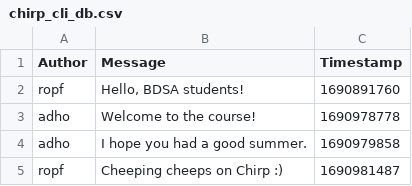
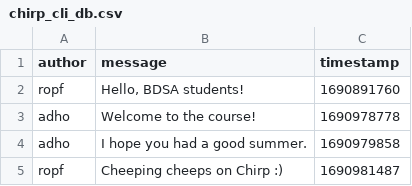
Before and after one commit to ITU-BDSA2024-GROUP9/Chirp, a CSV file: src/Chirp.CSVDBService/Data/chirp_cli_db.csv, drawn as a sheet.

```diff
--- a/src/Chirp.CSVDBService/Data/chirp_cli_db.csv
+++ b/src/Chirp.CSVDBService/Data/chirp_cli_db.csv
@@ -1,2 +1,2 @@
-Author,"Message",Timestamp
+author,"message",timestamp
 ropf,"Hello, BDSA students!",1690891760
```
Also changed, not shown: src/Chirp.CSVDBService/Data/chirp_cli_db_default.csv, 4 other files.
